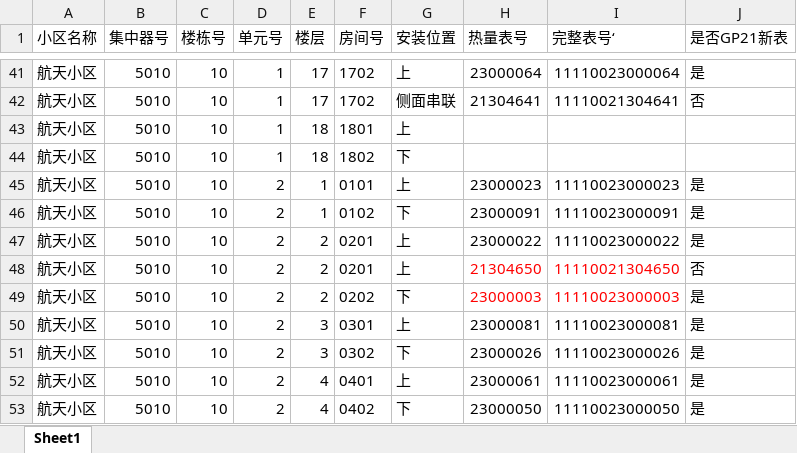
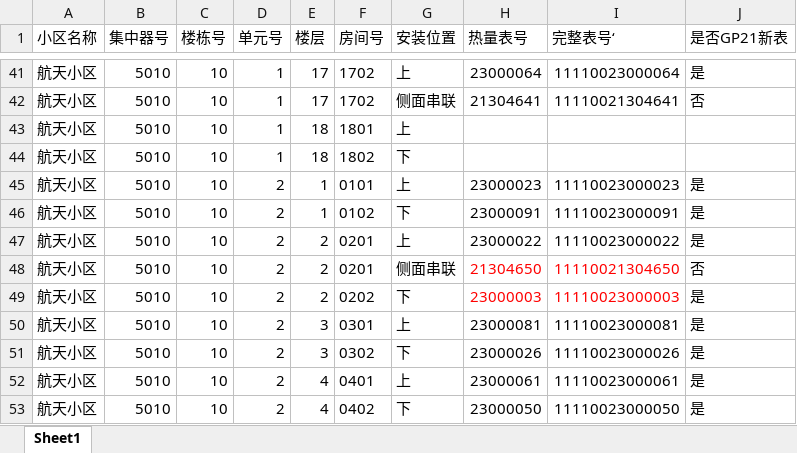
Before and after one commit to freudshow/ThermoProjects, an Excel workbook: 航天小区/测试用热量表表号/航天小区热表表号.xlsx, sheet Sheet1, drawn as a sheet; only a part is shown, gaps mark what is left out; values as stored, in another font and other column widths than the file's, no borders; the diff names each change by its address in the sheet, - before the commit and + after, or states it on an @@ line.

```diff
--- a/航天小区/测试用热量表表号/航天小区热表表号.xlsx (sheet Sheet1)
+++ b/航天小区/测试用热量表表号/航天小区热表表号.xlsx (sheet Sheet1)
-G48 (安装位置): 上
+G48 (安装位置): 侧面串联
```
Also changed, not shown: 1 other file.
